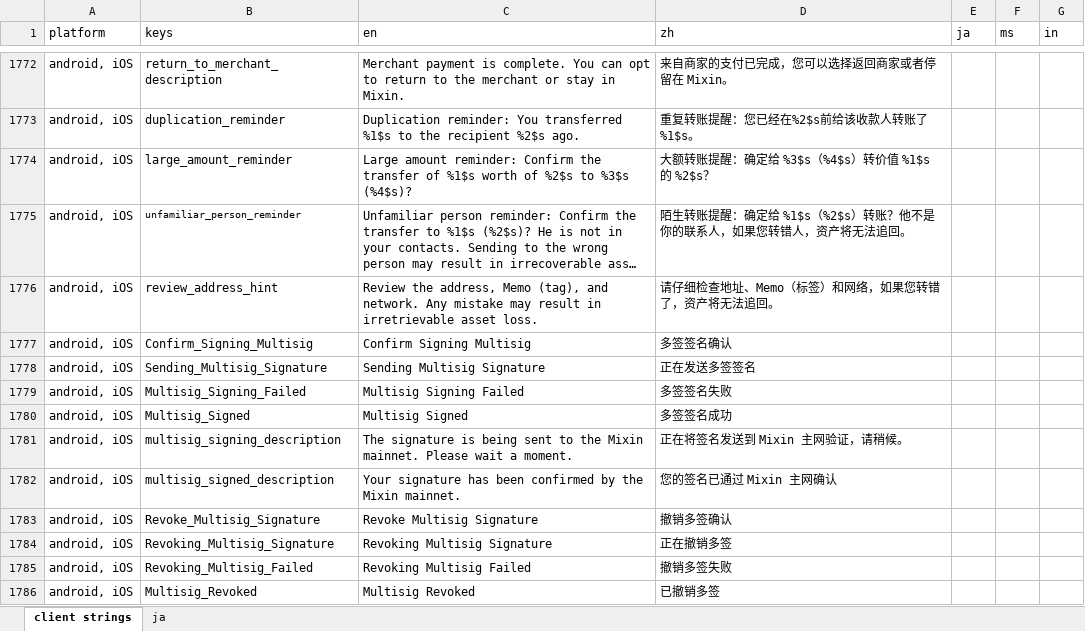
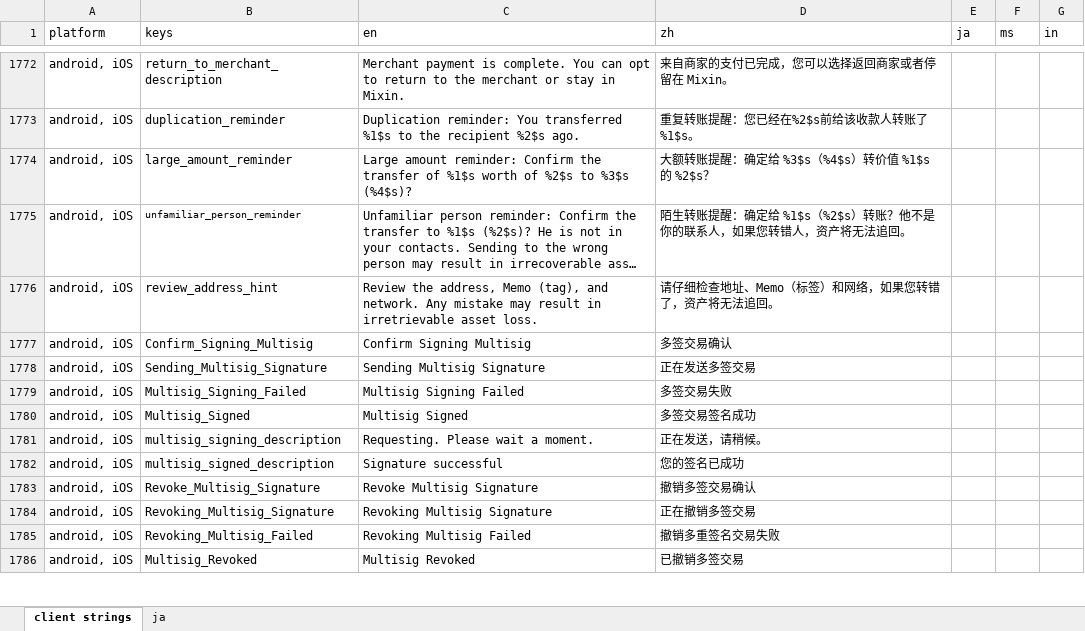
Before and after one commit to xingstarx/sync-google-sheet, an Excel workbook: client.xlsx, sheet client strings, drawn as a sheet; only a part is shown, gaps mark what is left out; long unchanged cells end in …; values as stored, in another font and other column widths than the file's, no borders; charts and pictures and conditional formats not drawn; the diff covers the shown part only; the diff names each change by its address in the sheet, - before the commit and + after, or states it on an @@ line.

Commit message:
Update strings (#300)
* update client.xlsx

* update client.xlsx

* Update client.md and client XMLs

* update client.xlsx

* Update client.md and client XMLs

* update client.xlsx

* Update client.md and client XMLs

* update client.xlsx

* Update client.md and client XMLs

* update client.xlsx

* Update client.md and client XMLs

* update client.xlsx

* update client.xlsx

* Update client.md and client XMLs

* update client.xlsx

* Update client.md and client XMLs

* update client.xlsx

* update client.xlsx

* update client.xlsx

* Update client.md and client XMLs

* update client.xlsx

* update client.xlsx

* Update client.md and client XMLs

* update client.xlsx

* Update client.md and client XMLs

* update client.xlsx

* Update client.md and client XMLs

* update client.xlsx

* Update client.md and client XMLs

* update client.xlsx

* Update client.md and client XMLs

* update client.xlsx

* update client.xlsx

* Update client.md and client XMLs

* update client.xlsx

* update client.xlsx

* update client.xlsx

* Update client.md and client XMLs

* update client.xlsx

* update client.xlsx

* update client.xlsx

* update client.xlsx

* Update client.md and client XMLs

* update client.xlsx

* update client.xlsx

* update client.xlsx

* Update client.md and client XMLs

* update client.xlsx

* update client.xlsx

* Update client.md and client XMLs

* update client.xlsx

* Update client.md and client XMLs

* update client.xlsx

* Update client.md and client XMLs

* update client.xlsx

* update client.xlsx

* Update client.md and client XMLs

* update client.xlsx

* update client.xlsx

* update client.xlsx

* Update client.md and client XMLs

* update client.xlsx

* Update client.md and client XMLs

* update client.xlsx

* Update client.md and client XMLs

* update client.xlsx

* Update client.md and client XMLs

```diff
--- a/client.xlsx (sheet client strings)
+++ b/client.xlsx (sheet client strings)
-D1777 (zh): 多签签名确认
+D1777 (zh): 多签交易确认
-D1778 (zh): 正在发送多签签名
+D1778 (zh): 正在发送多签交易
-D1779 (zh): 多签签名失败
+D1779 (zh): 多签交易失败
-D1780 (zh): 多签签名成功
+D1780 (zh): 多签交易签名成功
-C1781 (en): The signature is being sent to the Mixin mainnet. Please wait…
+C1781 (en): Requesting. Please wait…
-D1781 (zh): 正在将签名发送到 Mixin 主网验证，请稍候。
+D1781 (zh): 正在发送，请稍候。
-C1782 (en): Your signature has been confirmed by the Mixin mainnet.
+C1782 (en): Signature successful
-D1782 (zh): 您的签名已通过 Mixin 主网确认
+D1782 (zh): 您的签名已成功
-D1783 (zh): 撤销多签确认
+D1783 (zh): 撤销多签交易确认
-D1784 (zh): 正在撤销多签
+D1784 (zh): 正在撤销多签交易
-D1785 (zh): 撤销多签失败
+D1785 (zh): 撤销多重签名交易失败
-D1786 (zh): 已撤销多签
+D1786 (zh): 已撤销多签交易
```
Also changed, not shown: 2 added rows and 16 edited cells elsewhere in this sheet, 3 other files.
